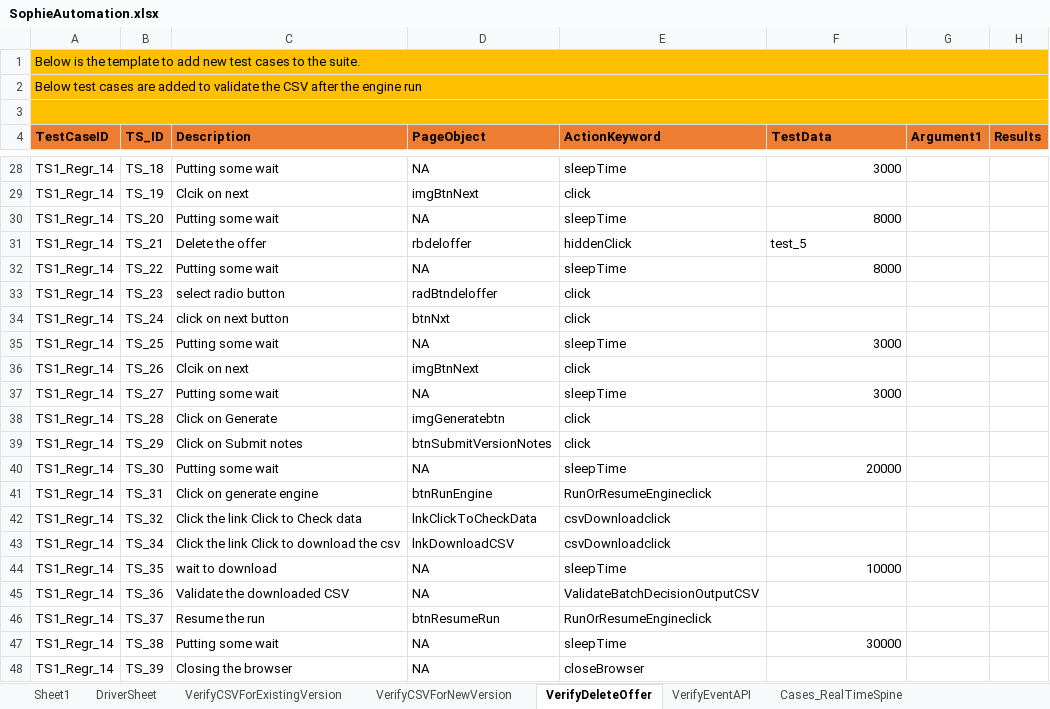
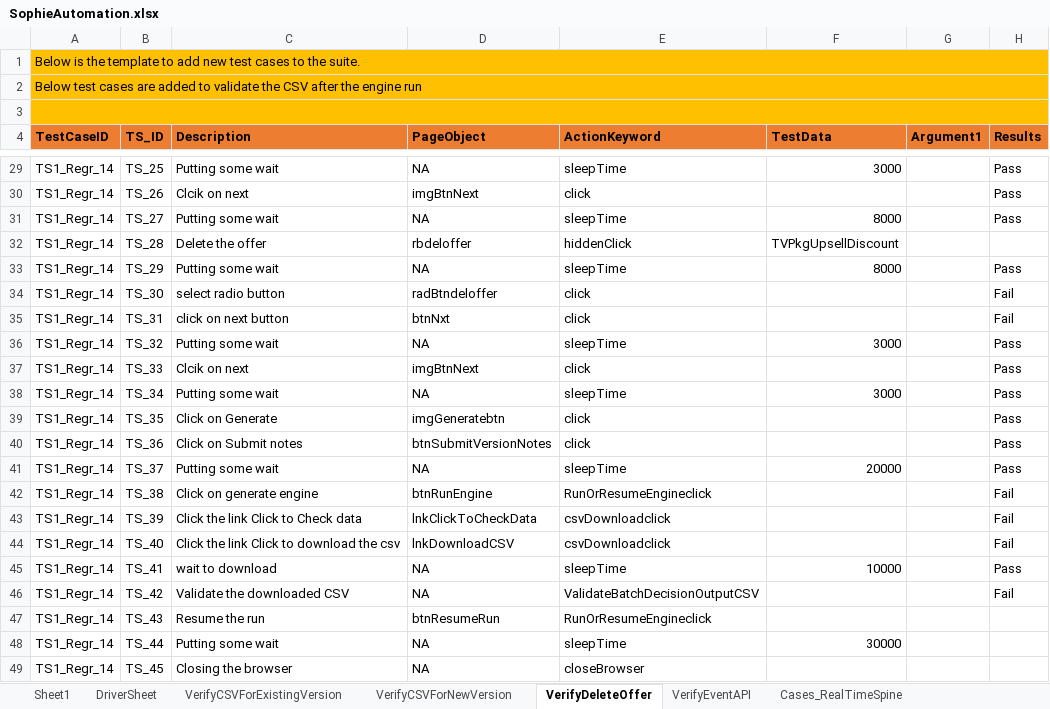
Before and after one commit to jagadeeshgithub1/jagadeeshwer, an Excel workbook: TestDataAndResults/Run1/SophieAutomation.xlsx, sheet VerifyDeleteOffer, drawn as a sheet; only a part is shown, gaps mark what is left out; values as stored, in another font and other column widths than the file's, no borders; addresses are those after the commit; the diff covers the shown part only; the diff names each change by its address in the sheet, - before the commit and + after, or states it on an @@ line.

```diff
--- a/TestDataAndResults/Run1/SophieAutomation.xlsx (sheet VerifyDeleteOffer)
+++ b/TestDataAndResults/Run1/SophieAutomation.xlsx (sheet VerifyDeleteOffer)
-B29 (TS_ID): TS_18
+B29 (TS_ID): TS_25
-H29:H31 (Results): (empty)
+H29:H31 (Results): Pass
-B30 (TS_ID): TS_19
+B30 (TS_ID): TS_26
-B31 (TS_ID): TS_20
+B31 (TS_ID): TS_27
-B32 (TS_ID): TS_21
+B32 (TS_ID): TS_28
-F32 (TestData): test_5
+F32 (TestData): TVPkgUpsellDiscount
-B33 (TS_ID): TS_22
+B33 (TS_ID): TS_29
-H33 (Results): (empty)
+H33 (Results): Pass
-B34 (TS_ID): TS_23
+B34 (TS_ID): TS_30
-H34:H35 (Results): (empty)
+H34:H35 (Results): Fail
-B35 (TS_ID): TS_24
+B35 (TS_ID): TS_31
-B36 (TS_ID): TS_25
+B36 (TS_ID): TS_32
-H36:H41 (Results): (empty)
+H36:H41 (Results): Pass
-B37 (TS_ID): TS_26
+B37 (TS_ID): TS_33
-B38 (TS_ID): TS_27
+B38 (TS_ID): TS_34
-B39 (TS_ID): TS_28
+B39 (TS_ID): TS_35
-B40 (TS_ID): TS_29
+B40 (TS_ID): TS_36
-B41 (TS_ID): TS_30
+B41 (TS_ID): TS_37
-B42 (TS_ID): TS_31
+B42 (TS_ID): TS_38
-H42:H44 (Results): (empty)
+H42:H44 (Results): Fail
-B43 (TS_ID): TS_32
+B43 (TS_ID): TS_39
-B44 (TS_ID): TS_34
+B44 (TS_ID): TS_40
-B45 (TS_ID): TS_35
+B45 (TS_ID): TS_41
-H45 (Results): (empty)
+H45 (Results): Pass
-B46 (TS_ID): TS_36
+B46 (TS_ID): TS_42
-H46 (Results): (empty)
+H46 (Results): Fail
-B47 (TS_ID): TS_37
+B47 (TS_ID): TS_43
-B48 (TS_ID): TS_38
+B48 (TS_ID): TS_44
-B49 (TS_ID): TS_39
+B49 (TS_ID): TS_45
```
Also changed, not shown: 1 added row and 36 edited cells elsewhere in this sheet, sheet VerifyCSVForExistingVersion, sheet DriverSheet, charts or pictures, 39 other files.
